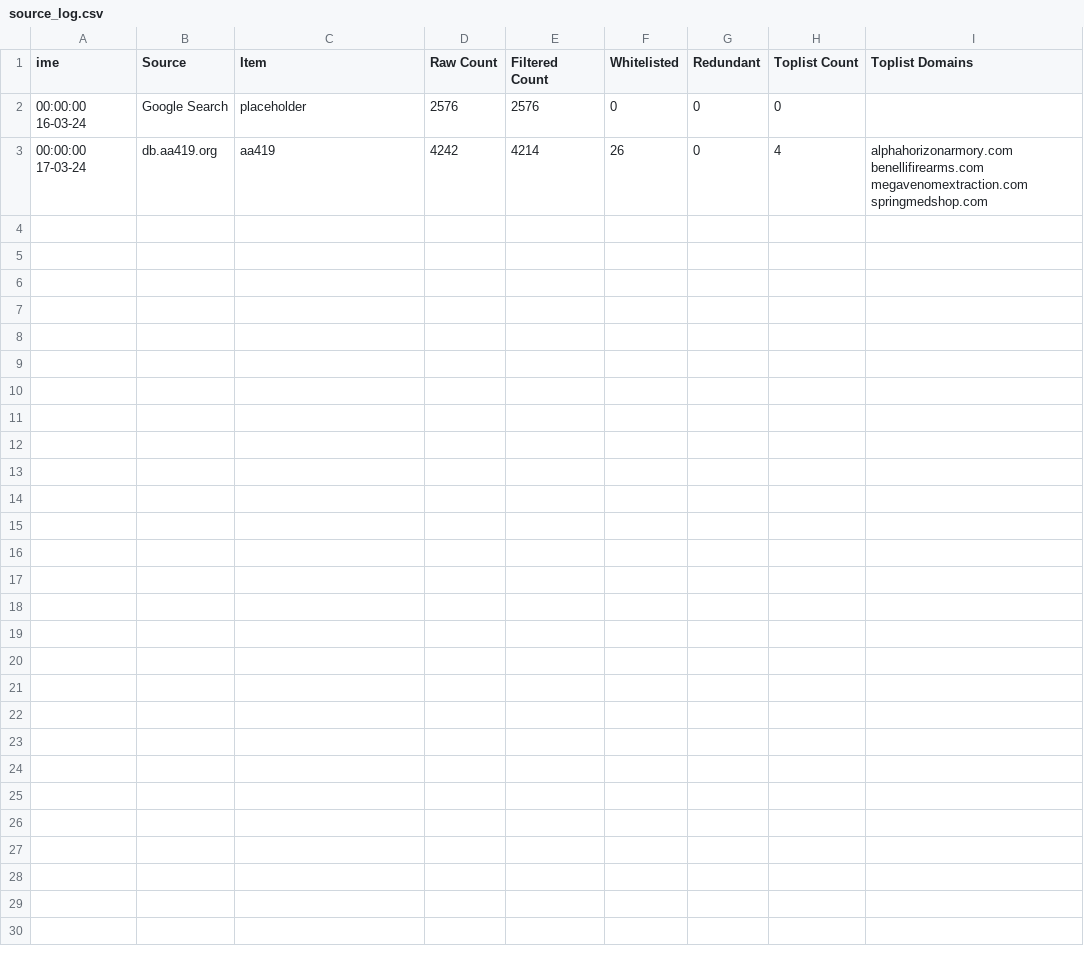
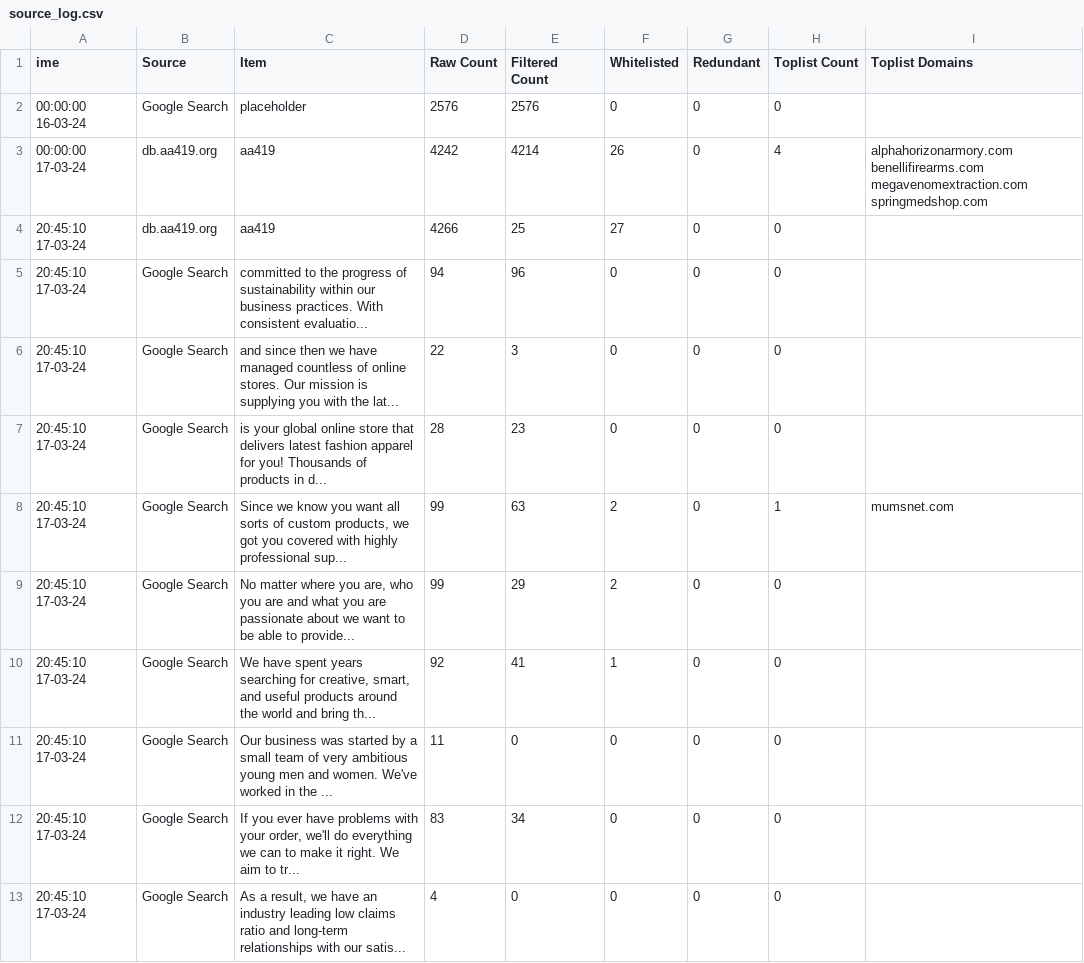
Before and after one commit to jarelllama/Scam-Blocklist, a CSV file: data/source_log.csv, drawn as a sheet; only a part is shown; the diff covers the shown part only.

Commit message:
Retrieve domains

```diff
--- a/data/source_log.csv
+++ b/data/source_log.csv
@@ -3 +3,11 @@ ime,Source,Item,Raw Count,Filtered Count,Whitelisted,Redundant,Toplist Count,Top
 00:00:00 17-03-24,db.aa419.org,aa419,4242,4214,26,0,4,alphahorizonarmory.com benellifirearms.com megavenomextraction.com springmedshop.com
+20:45:10 17-03-24,db.aa419.org,aa419,4266,25,27,0,0,
+20:45:10 17-03-24,Google Search,"committed to the progress of sustainability within our business practices. With consistent evaluatio...",94,96,0,0,0,
+20:45:10 17-03-24,Google Search,"and since then we have managed countless of online stores. Our mission is supplying you with the lat...",22,3,0,0,0,
+20:45:10 17-03-24,Google Search,"is your global online store that delivers latest fashion apparel for you! Thousands of products in d...",28,23,0,0,0,
+20:45:10 17-03-24,Google Search,"Since we know you want all sorts of custom products, we got you covered with highly professional sup...",99,63,2,0,1,mumsnet.com
+20:45:10 17-03-24,Google Search,"No matter where you are, who you are and what you are passionate about we want to be able to provide...",99,29,2,0,0,
+20:45:10 17-03-24,Google Search,"We have spent years searching for creative, smart, and useful products around the world and bring th...",92,41,1,0,0,
+20:45:10 17-03-24,Google Search,"Our business was started by a small team of very ambitious young men and women. We've worked in the ...",11,0,0,0,0,
+20:45:10 17-03-24,Google Search,"If you ever have problems with your order, we'll do everything we can to make it right. We aim to tr...",83,34,0,0,0,
+20:45:10 17-03-24,Google Search,"As a result, we have an industry leading low claims ratio and long-term relationships with our satis...",4,0,0,0,0,
```
Also changed, not shown: 9 added rows elsewhere in this file, 18 other files.
